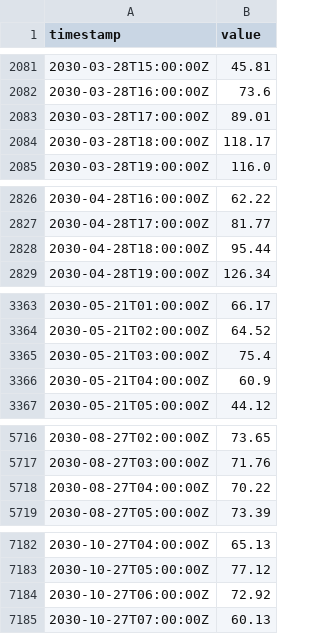
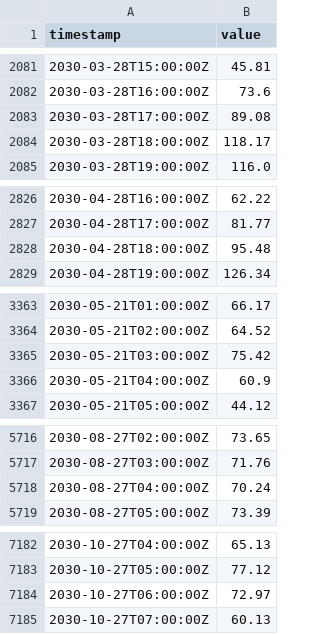
Before and after one commit to MLHaoChang/pypsa-eur, a CSV file: pypsa-gui/backend/project_templates/eh_ipp_hybrid/price_series/low.csv, drawn as a sheet; only a part is shown, gaps mark what is left out; the diff covers the shown part only.

```diff
--- a/pypsa-gui/backend/project_templates/eh_ipp_hybrid/price_series/low.csv
+++ b/pypsa-gui/backend/project_templates/eh_ipp_hybrid/price_series/low.csv
@@ -2082,3 +2082,3 @@ timestamp,value
 2030-03-28T16:00:00Z,73.6
-2030-03-28T17:00:00Z,89.01
+2030-03-28T17:00:00Z,89.08
 2030-03-28T18:00:00Z,118.17
@@ -2827,3 +2827,3 @@ timestamp,value
 2030-04-28T17:00:00Z,81.77
-2030-04-28T18:00:00Z,95.44
+2030-04-28T18:00:00Z,95.48
 2030-04-28T19:00:00Z,126.34
@@ -3364,3 +3364,3 @@ timestamp,value
 2030-05-21T02:00:00Z,64.52
-2030-05-21T03:00:00Z,75.4
+2030-05-21T03:00:00Z,75.42
 2030-05-21T04:00:00Z,60.9
@@ -5717,3 +5717,3 @@ timestamp,value
 2030-08-27T03:00:00Z,71.76
-2030-08-27T04:00:00Z,70.22
+2030-08-27T04:00:00Z,70.24
 2030-08-27T05:00:00Z,73.39
@@ -7183,3 +7183,3 @@ timestamp,value
 2030-10-27T05:00:00Z,77.12
-2030-10-27T06:00:00Z,72.92
+2030-10-27T06:00:00Z,72.97
 2030-10-27T07:00:00Z,60.13
```
Also changed, not shown: 1 edited cell elsewhere in this file, pypsa-gui/backend/project_templates/eh_ipp_hybrid/price_series/base.csv, pypsa-gui/backend/project_templates/eh_ipp_hybrid/price_series/cannibalised.csv, 7 other files.
